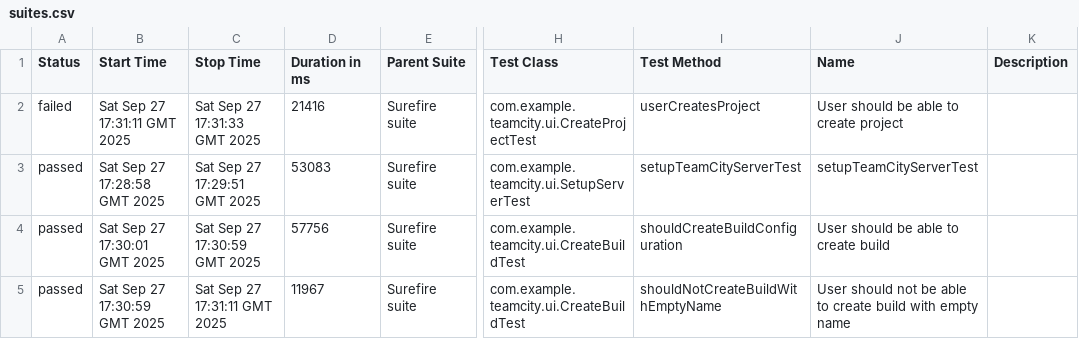
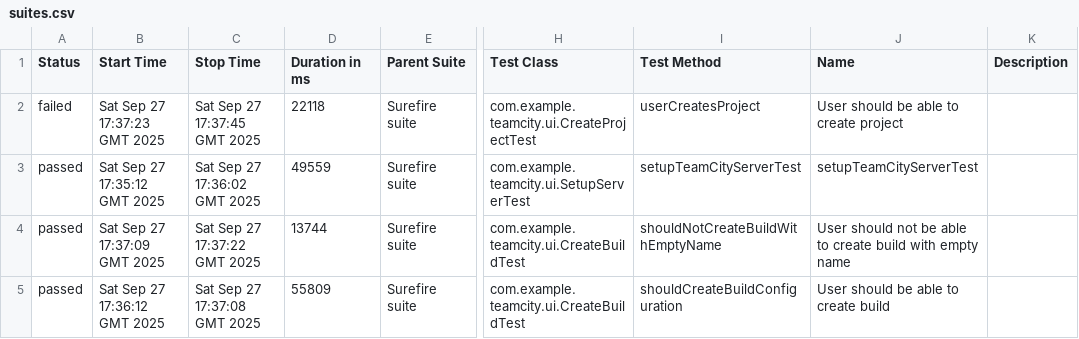
Before and after one commit to andreyzavrichko/no_bugs_api, a CSV file: ui/36/data/suites.csv, drawn as a sheet; only a part is shown, gaps mark what is left out; the diff names each change by its address in the sheet, - before the commit and + after, or states it on an @@ line.

```diff
--- a/ui/36/data/suites.csv
+++ b/ui/36/data/suites.csv
-B2 (Start Time): Sat Sep 27 17:31:11 GMT 2025
+B2 (Start Time): Sat Sep 27 17:37:23 GMT 2025
-C2 (Stop Time): Sat Sep 27 17:31:33 GMT 2025
+C2 (Stop Time): Sat Sep 27 17:37:45 GMT 2025
-D2 (Duration in ms): 21416
+D2 (Duration in ms): 22118
-B3 (Start Time): Sat Sep 27 17:28:58 GMT 2025
+B3 (Start Time): Sat Sep 27 17:35:12 GMT 2025
-C3 (Stop Time): Sat Sep 27 17:29:51 GMT 2025
+C3 (Stop Time): Sat Sep 27 17:36:02 GMT 2025
-D3 (Duration in ms): 53083
+D3 (Duration in ms): 49559
-B4 (Start Time): Sat Sep 27 17:30:01 GMT 2025
+B4 (Start Time): Sat Sep 27 17:37:09 GMT 2025
-C4 (Stop Time): Sat Sep 27 17:30:59 GMT 2025
+C4 (Stop Time): Sat Sep 27 17:37:22 GMT 2025
-D4 (Duration in ms): 57756
+D4 (Duration in ms): 13744
-I4 (Test Method): shouldCreateBuildConfiguration
+I4 (Test Method): shouldNotCreateBuildWithEmptyName
-J4 (Name): User should be able to create build
+J4 (Name): User should not be able to create build with empty name
-B5 (Start Time): Sat Sep 27 17:30:59 GMT 2025
+B5 (Start Time): Sat Sep 27 17:36:12 GMT 2025
-C5 (Stop Time): Sat Sep 27 17:31:11 GMT 2025
+C5 (Stop Time): Sat Sep 27 17:37:08 GMT 2025
-D5 (Duration in ms): 11967
+D5 (Duration in ms): 55809
-I5 (Test Method): shouldNotCreateBuildWithEmptyName
+I5 (Test Method): shouldCreateBuildConfiguration
-J5 (Name): User should not be able to create build with empty name
+J5 (Name): User should be able to create build
```
Also changed, not shown: 58 other files.
